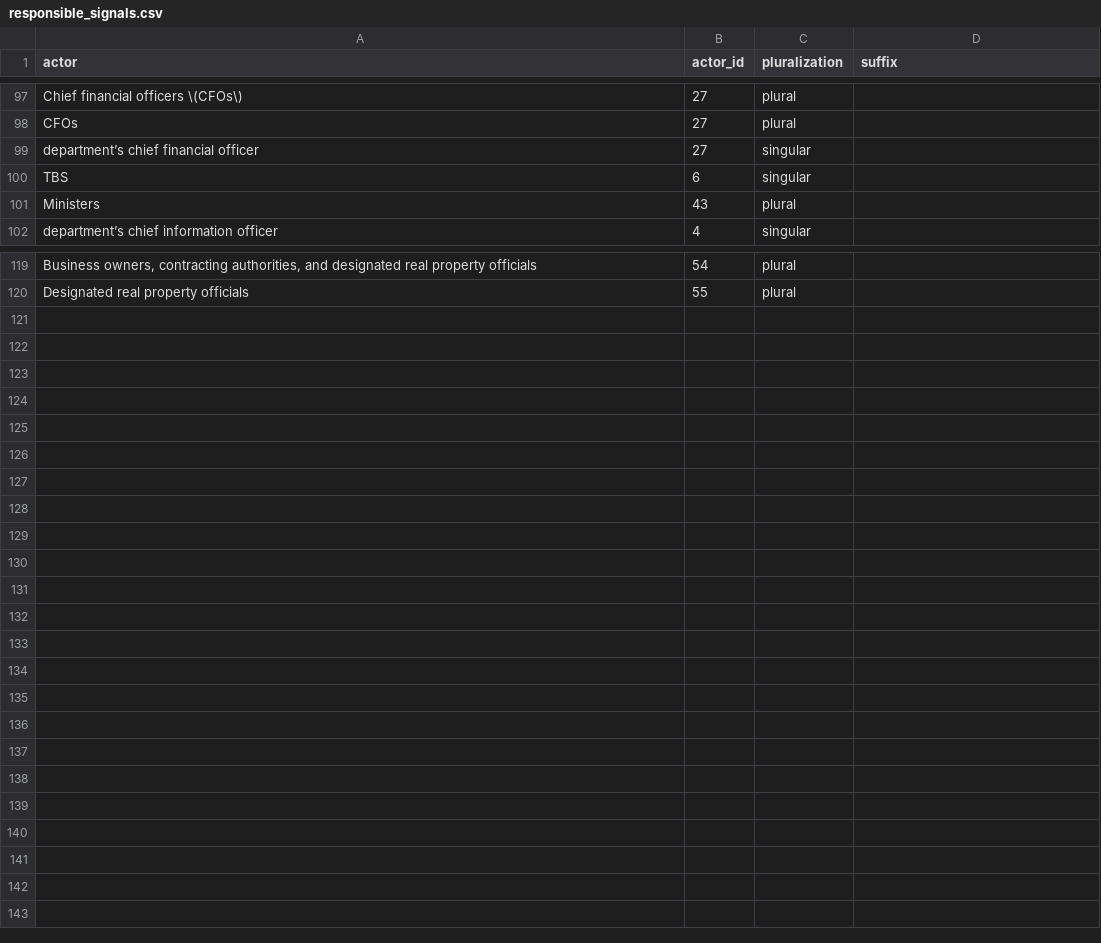
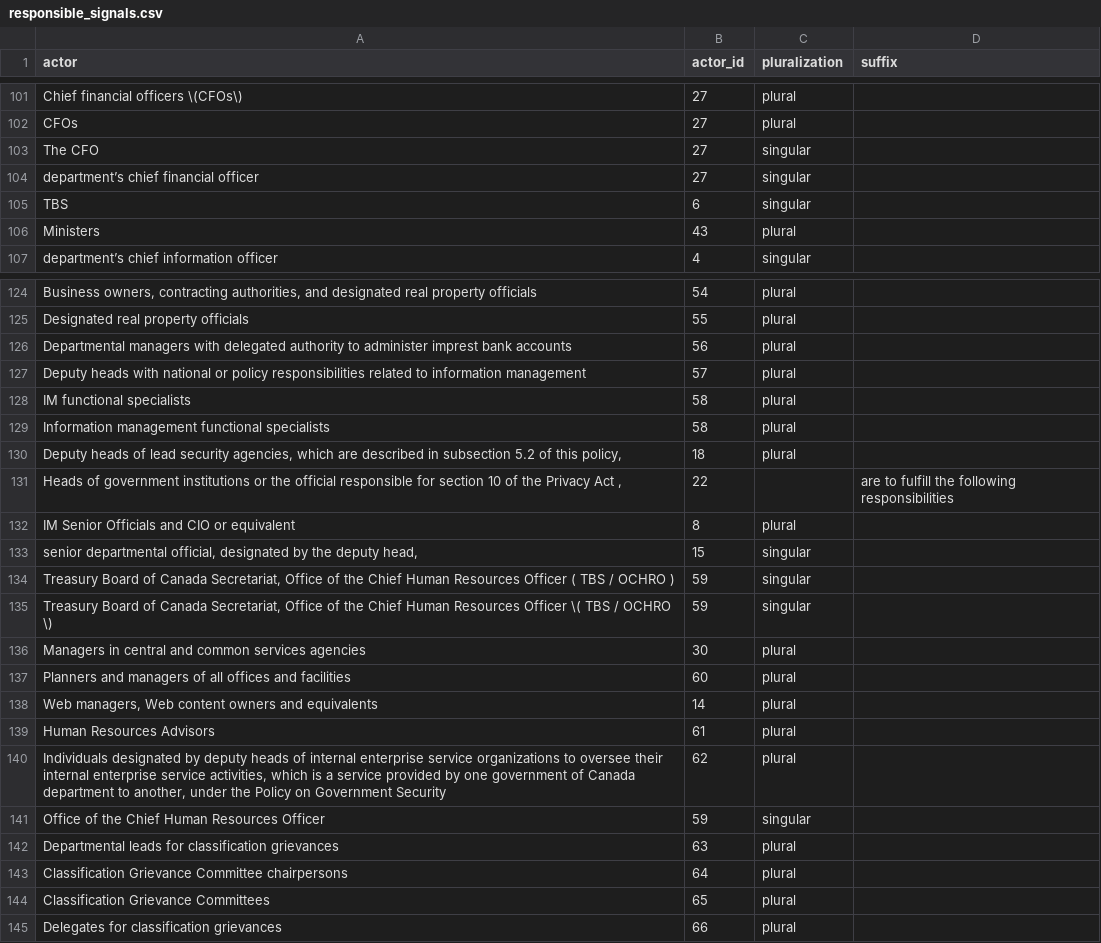
Before and after one commit to lchski/requirement-responsibility-labeller, a CSV file: data/responsible_signals.csv, drawn as a sheet; only a part is shown, gaps mark what is left out; the diff covers the shown part only; the diff names each change by its address in the sheet, - before the commit and + after, or states it on an @@ line.

```diff
--- a/data/responsible_signals.csv
+++ b/data/responsible_signals.csv
+row 103: The CFO | 27 | singular
+row 126: Departmental managers with delegated authority to administer imprest bank accounts | 56 | plural
+row 127: Deputy heads with national or policy responsibilities related to information management | 57 | plural
+row 128: IM functional specialists | 58 | plural
+row 129: Information management functional specialists | 58 | plural
+row 130: Deputy heads of lead security agencies, which are described in subsection 5.2 of this policy, | 18 | plural
+row 131: Heads of government institutions or the official responsible for section 10 of the Privacy Act , | 22 |  | are to fulfill the following responsibilities
+row 132: IM Senior Officials and CIO or equivalent | 8 | plural
+row 133: senior departmental official, designated by the deputy head, | 15 | singular
+row 134: Treasury Board of Canada Secretariat, Office of the Chief Human Resources Officer ( TBS / OCHRO ) | 59 | singular
+row 135: Treasury Board of Canada Secretariat, Office of the Chief Human Resources Officer \( TBS / OCHRO \) | 59 | singular
+row 136: Managers in central and common services agencies | 30 | plural
+row 137: Planners and managers of all offices and facilities | 60 | plural
+row 138: Web managers, Web content owners and equivalents | 14 | plural
+row 139: Human Resources Advisors | 61 | plural
+row 140: Individuals designated by deputy heads of internal enterprise service organizations to oversee their internal enterprise service activities, which is a service provided by one government of Canada department to another, under the Policy on Government Security | 62 | plural
+row 141: Office of the Chief Human Resources Officer | 59 | singular
+row 142: Departmental leads for classification grievances | 63 | plural
+row 143: Classification Grievance Committee chairpersons | 64 | plural
+row 144: Classification Grievance Committees | 65 | plural
+row 145: Delegates for classification grievances | 66 | plural
```
Also changed, not shown: 4 added rows elsewhere in this file, data/responsible_actors.csv, 2 other files.
